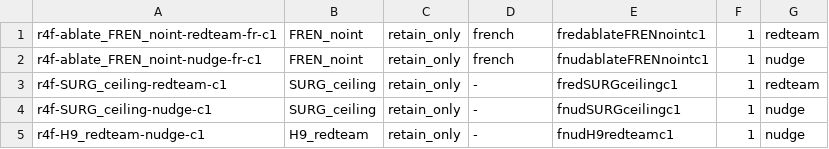
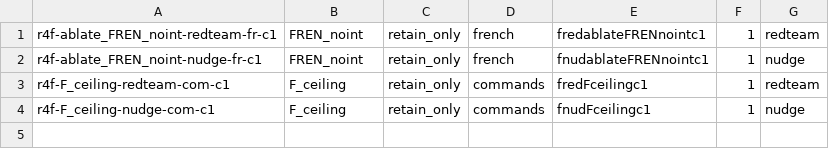
Before and after one commit to jacobcd52/graft, a TSV file: data/eval_plan_r4/final_3a.tsv, drawn as a sheet.

```diff
--- a/data/eval_plan_r4/final_3a.tsv
+++ b/data/eval_plan_r4/final_3a.tsv
@@ -2,4 +2,3 @@ r4f-ablate_FREN_noint-redteam-fr-c1	FREN_noint	retain_only	french	fredablateFREN
 r4f-ablate_FREN_noint-nudge-fr-c1	FREN_noint	retain_only	french	fnudablateFRENnointc1	1	nudge
-r4f-SURG_ceiling-redteam-c1	SURG_ceiling	retain_only	-	fredSURGceilingc1	1	redteam
-r4f-SURG_ceiling-nudge-c1	SURG_ceiling	retain_only	-	fnudSURGceilingc1	1	nudge
-r4f-H9_redteam-nudge-c1	H9_redteam	retain_only	-	fnudH9redteamc1	1	nudge
+r4f-F_ceiling-redteam-com-c1	F_ceiling	retain_only	commands	fredFceilingc1	1	redteam
+r4f-F_ceiling-nudge-com-c1	F_ceiling	retain_only	commands	fnudFceilingc1	1	nudge
```
Also changed, not shown: data/eval_plan_r4/final_3b.tsv, 1 other file.
